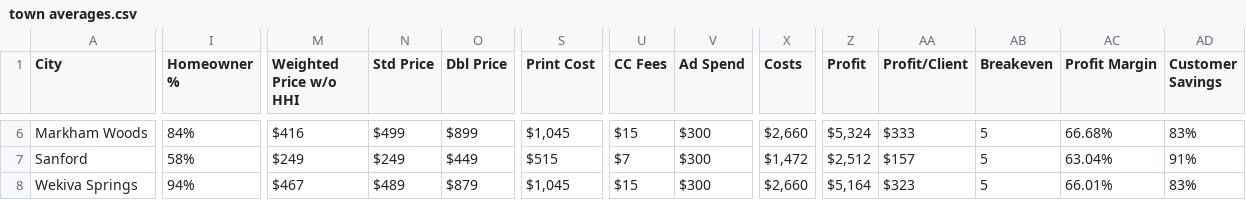
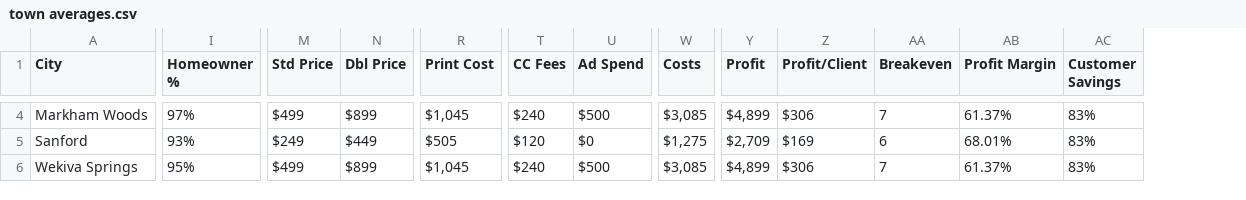
Before and after one commit to kanderson102/localspotlightmail, a CSV file: data/town averages.csv, drawn as a sheet; only a part is shown, gaps mark what is left out; removed rows and columns are numbered as before the commit, all else as after; the diff covers the shown part only; the diff names each change by its address in the sheet, - before the commit and + after, or states it on an @@ line.

Commit message:
Transition to Lake Mary, standardize hyphenated routes, update demographics/savings pricing, and add developer guide

```diff
--- a/data/town averages.csv
+++ b/data/town averages.csv
-column M (Weighted Price w/o HHI), rows 6-8: $416 | $249 | $467
-I4 (Homeowner %): 84%
+I4 (Homeowner %): 97%
-T4 (CC Fees): $15
+T4 (CC Fees): $240
-U4 (Ad Spend): $300
+U4 (Ad Spend): $500
-W4 (Costs): $2,660
+W4 (Costs): $3,085
-Y4 (Profit): $5,324
+Y4 (Profit): $4,899
-Z4 (Profit/Client): $333
+Z4 (Profit/Client): $306
-AA4 (Breakeven): 5
+AA4 (Breakeven): 7
-AB4 (Profit Margin): 66.68%
+AB4 (Profit Margin): 61.37%
-I5 (Homeowner %): 58%
+I5 (Homeowner %): 93%
-R5 (Print Cost): $515
+R5 (Print Cost): $505
-T5 (CC Fees): $7
+T5 (CC Fees): $120
-U5 (Ad Spend): $300
+U5 (Ad Spend): $0
-W5 (Costs): $1,472
+W5 (Costs): $1,275
-Y5 (Profit): $2,512
+Y5 (Profit): $2,709
-Z5 (Profit/Client): $157
+Z5 (Profit/Client): $169
-AA5 (Breakeven): 5
+AA5 (Breakeven): 6
-AB5 (Profit Margin): 63.04%
+AB5 (Profit Margin): 68.01%
-AC5 (Customer Savings): 91%
+AC5 (Customer Savings): 83%
-I6 (Homeowner %): 94%
+I6 (Homeowner %): 95%
-M6 (Std Price): $489
+M6 (Std Price): $499
-N6 (Dbl Price): $879
+N6 (Dbl Price): $899
-T6 (CC Fees): $15
+T6 (CC Fees): $240
-U6 (Ad Spend): $300
+U6 (Ad Spend): $500
-W6 (Costs): $2,660
+W6 (Costs): $3,085
-Y6 (Profit): $5,164
+Y6 (Profit): $4,899
-Z6 (Profit/Client): $323
+Z6 (Profit/Client): $306
-AA6 (Breakeven): 5
+AA6 (Breakeven): 7
-AB6 (Profit Margin): 66.01%
+AB6 (Profit Margin): 61.37%
```
Also changed, not shown: 2 removed rows and 34 edited cells elsewhere in this file, 5 other files.
